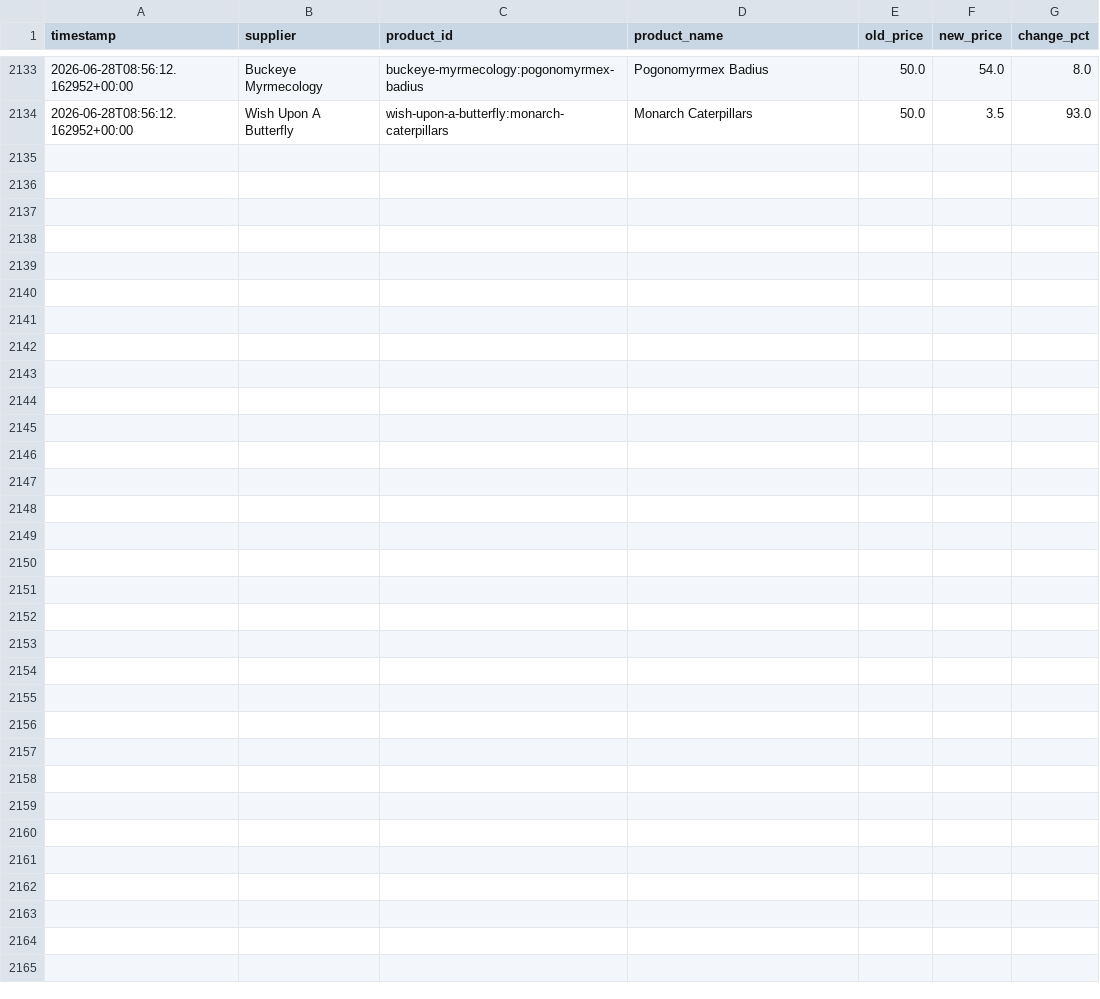
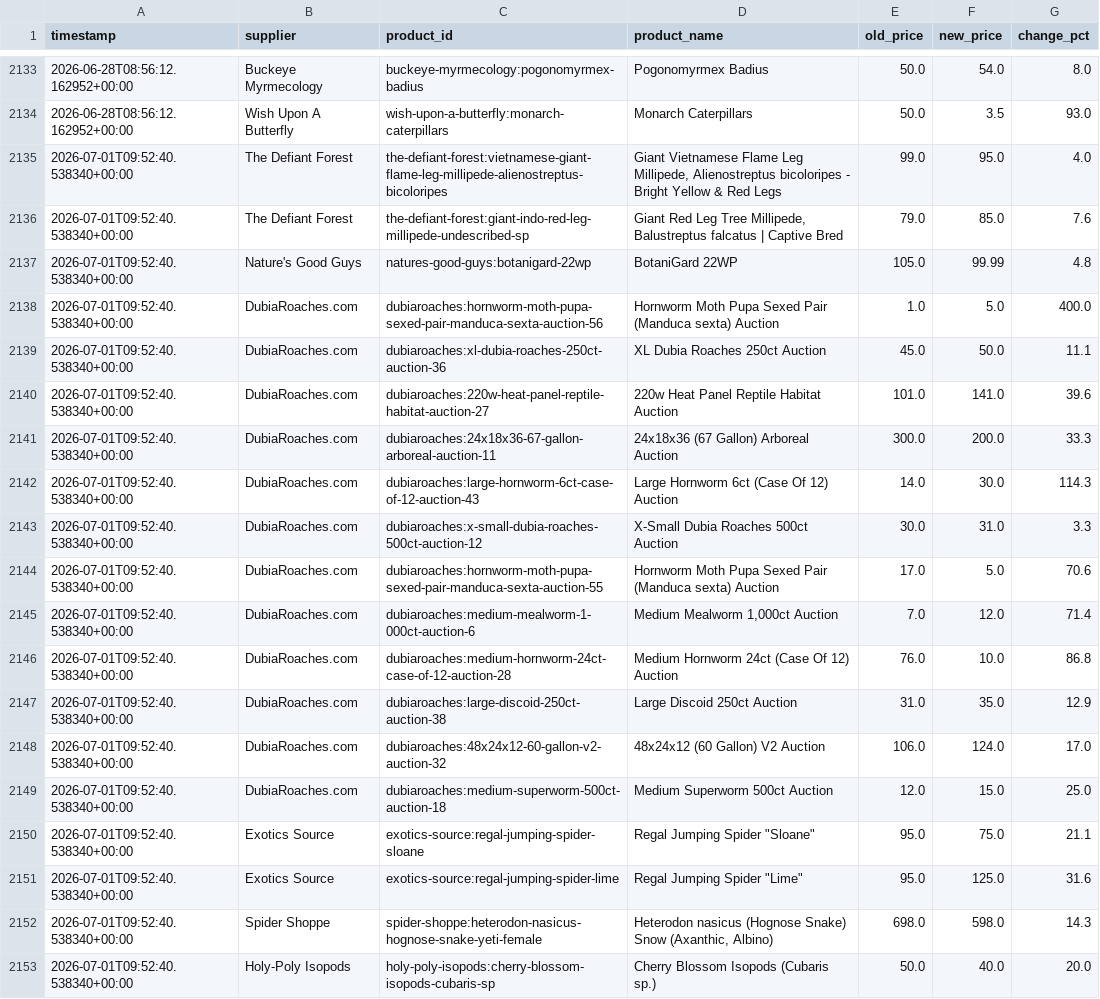
Before and after one commit to fleabucket/getlivebugs, a CSV file: scripts/maintenance/price_history.csv, drawn as a sheet; only a part is shown, gaps mark what is left out; the diff covers the shown part only.

```diff
--- a/scripts/maintenance/price_history.csv
+++ b/scripts/maintenance/price_history.csv
@@ -2134 +2134,20 @@ timestamp,supplier,product_id,product_name,old_price,new_price,change_pct
 2026-06-28T08:56:12.162952+00:00,Wish Upon A Butterfly,wish-upon-a-butterfly:monarch-caterpillars,Monarch Caterpillars,50.0,3.5,93.0
+2026-07-01T09:52:40.538340+00:00,The Defiant Forest,the-defiant-forest:vietnamese-giant-flame-leg-millipede-alienostreptus-bicoloripes,"Giant Vietnamese Flame Leg Millipede, Alienostreptus bicoloripes - Bright Yellow & Red Legs",99.0,95.0,4.0
+2026-07-01T09:52:40.538340+00:00,The Defiant Forest,the-defiant-forest:giant-indo-red-leg-millipede-undescribed-sp,"Giant Red Leg Tree Millipede, Balustreptus falcatus | Captive Bred",79.0,85.0,7.6
+2026-07-01T09:52:40.538340+00:00,Nature's Good Guys,natures-good-guys:botanigard-22wp,BotaniGard 22WP,105.0,99.99,4.8
+2026-07-01T09:52:40.538340+00:00,DubiaRoaches.com,dubiaroaches:hornworm-moth-pupa-sexed-pair-manduca-sexta-auction-56,Hornworm Moth Pupa Sexed Pair (Manduca sexta) Auction,1.0,5.0,400.0
+2026-07-01T09:52:40.538340+00:00,DubiaRoaches.com,dubiaroaches:xl-dubia-roaches-250ct-auction-36,XL Dubia Roaches 250ct Auction,45.0,50.0,11.1
+2026-07-01T09:52:40.538340+00:00,DubiaRoaches.com,dubiaroaches:220w-heat-panel-reptile-habitat-auction-27,220w Heat Panel Reptile Habitat Auction,101.0,141.0,39.6
+2026-07-01T09:52:40.538340+00:00,DubiaRoaches.com,dubiaroaches:24x18x36-67-gallon-arboreal-auction-11,24x18x36 (67 Gallon) Arboreal Auction,300.0,200.0,33.3
+2026-07-01T09:52:40.538340+00:00,DubiaRoaches.com,dubiaroaches:large-hornworm-6ct-case-of-12-auction-43,Large Hornworm 6ct (Case Of 12) Auction,14.0,30.0,114.3
+2026-07-01T09:52:40.538340+00:00,DubiaRoaches.com,dubiaroaches:x-small-dubia-roaches-500ct-auction-12,X-Small Dubia Roaches 500ct Auction,30.0,31.0,3.3
+2026-07-01T09:52:40.538340+00:00,DubiaRoaches.com,dubiaroaches:hornworm-moth-pupa-sexed-pair-manduca-sexta-auction-55,Hornworm Moth Pupa Sexed Pair (Manduca sexta) Auction,17.0,5.0,70.6
+2026-07-01T09:52:40.538340+00:00,DubiaRoaches.com,dubiaroaches:medium-mealworm-1-000ct-auction-6,"Medium Mealworm 1,000ct Auction",7.0,12.0,71.4
+2026-07-01T09:52:40.538340+00:00,DubiaRoaches.com,dubiaroaches:medium-hornworm-24ct-case-of-12-auction-28,Medium Hornworm 24ct (Case Of 12) Auction,76.0,10.0,86.8
+2026-07-01T09:52:40.538340+00:00,DubiaRoaches.com,dubiaroaches:large-discoid-250ct-auction-38,Large Discoid 250ct Auction,31.0,35.0,12.9
+2026-07-01T09:52:40.538340+00:00,DubiaRoaches.com,dubiaroaches:48x24x12-60-gallon-v2-auction-32,48x24x12 (60 Gallon) V2 Auction,106.0,124.0,17.0
+2026-07-01T09:52:40.538340+00:00,DubiaRoaches.com,dubiaroaches:medium-superworm-500ct-auction-18,Medium Superworm 500ct Auction,12.0,15.0,25.0
+2026-07-01T09:52:40.538340+00:00,Exotics Source,exotics-source:regal-jumping-spider-sloane,"Regal Jumping Spider ""Sloane""",95.0,75.0,21.1
+2026-07-01T09:52:40.538340+00:00,Exotics Source,exotics-source:regal-jumping-spider-lime,"Regal Jumping Spider ""Lime""",95.0,125.0,31.6
+2026-07-01T09:52:40.538340+00:00,Spider Shoppe,spider-shoppe:heterodon-nasicus-hognose-snake-yeti-female,"Heterodon nasicus (Hognose Snake) Snow (Axanthic, Albino)",698.0,598.0,14.3
+2026-07-01T09:52:40.538340+00:00,Holy-Poly Isopods,holy-poly-isopods:cherry-blossom-isopods-cubaris-sp,Cherry Blossom Isopods (Cubaris sp.),50.0,40.0,20.0
```
Also changed, not shown: 9 added rows elsewhere in this file, 4 other files.
